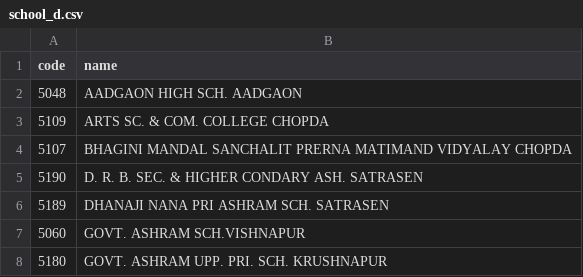
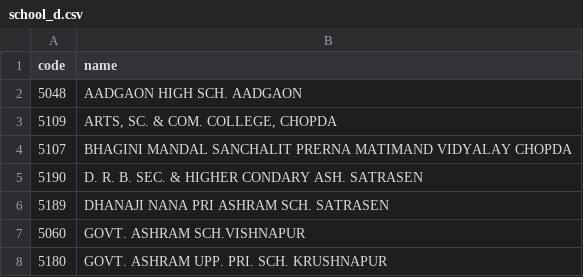
Before and after one commit to nachiketpatil0105/uploadname, a CSV file: data/school_d.csv, drawn as a sheet; only a part is shown; the diff names each change by its address in the sheet, - before the commit and + after, or states it on an @@ line.

```diff
--- a/data/school_d.csv
+++ b/data/school_d.csv
-B3 (name): ARTS SC. & COM. COLLEGE CHOPDA
+B3 (name): ARTS, SC. & COM. COLLEGE, CHOPDA
```
Also changed, not shown: data/awc_d.csv, 28 other files.
